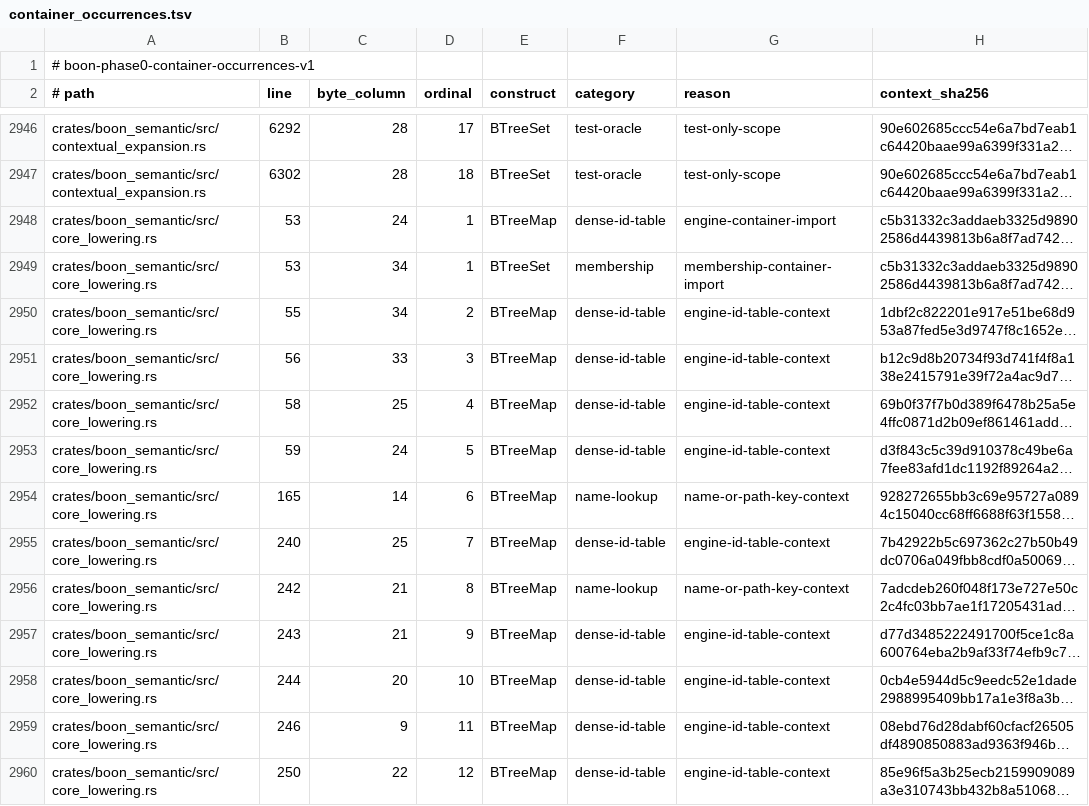
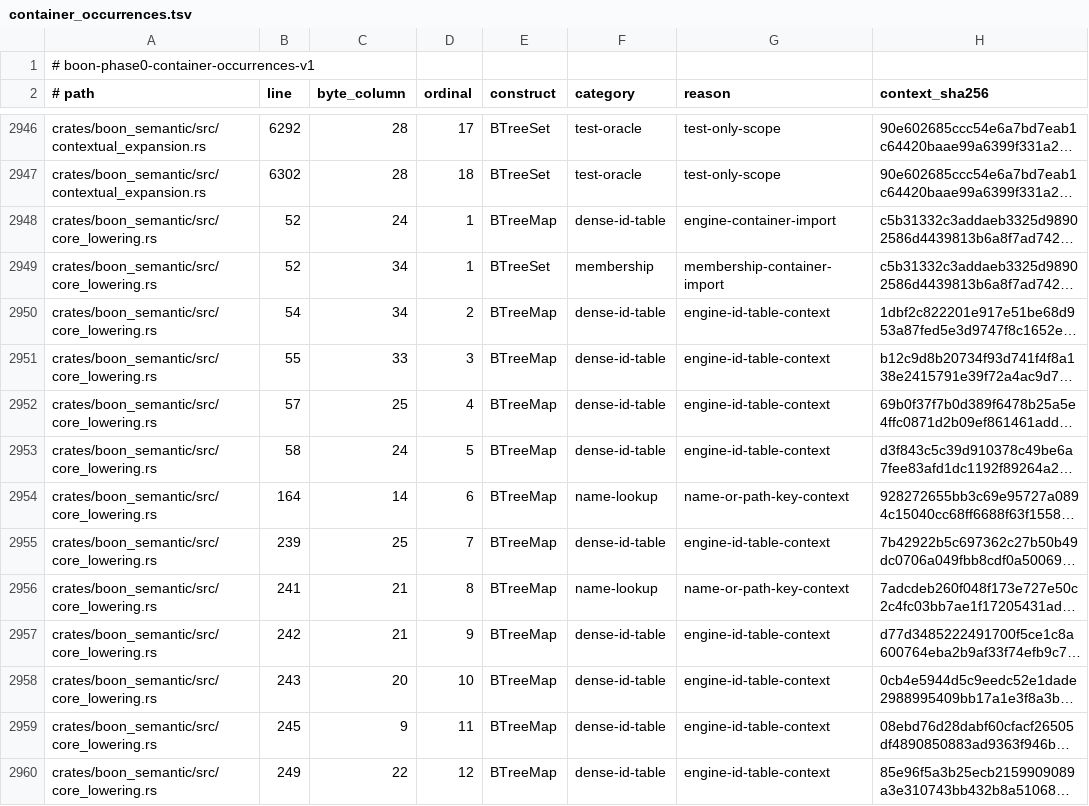
Before and after one commit to BoonLang/boon-circuit, a TSV file: docs/architecture/phase0/container_occurrences.tsv, drawn as a sheet; only a part is shown, gaps mark what is left out; long unchanged cells end in …; the diff covers the shown part only; the diff names each change by its address in the sheet, - before the commit and + after, or states it on an @@ line.

Commit message:
checkpoint: retire arbitrary global line gates

```diff
--- a/docs/architecture/phase0/container_occurrences.tsv
+++ b/docs/architecture/phase0/container_occurrences.tsv
-B2948:B2949 (line): 53
+B2948:B2949 (line): 52
-B2950 (line): 55
+B2950 (line): 54
-B2951 (line): 56
+B2951 (line): 55
-B2952 (line): 58
+B2952 (line): 57
-B2953 (line): 59
+B2953 (line): 58
-B2954 (line): 165
+B2954 (line): 164
-B2955 (line): 240
+B2955 (line): 239
-B2956 (line): 242
+B2956 (line): 241
-B2957 (line): 243
+B2957 (line): 242
-B2958 (line): 244
+B2958 (line): 243
-B2959 (line): 246
+B2959 (line): 245
-B2960 (line): 250
+B2960 (line): 249
```
Also changed, not shown: 10 removed rows and 84 edited cells elsewhere in this file, 9 other files.
